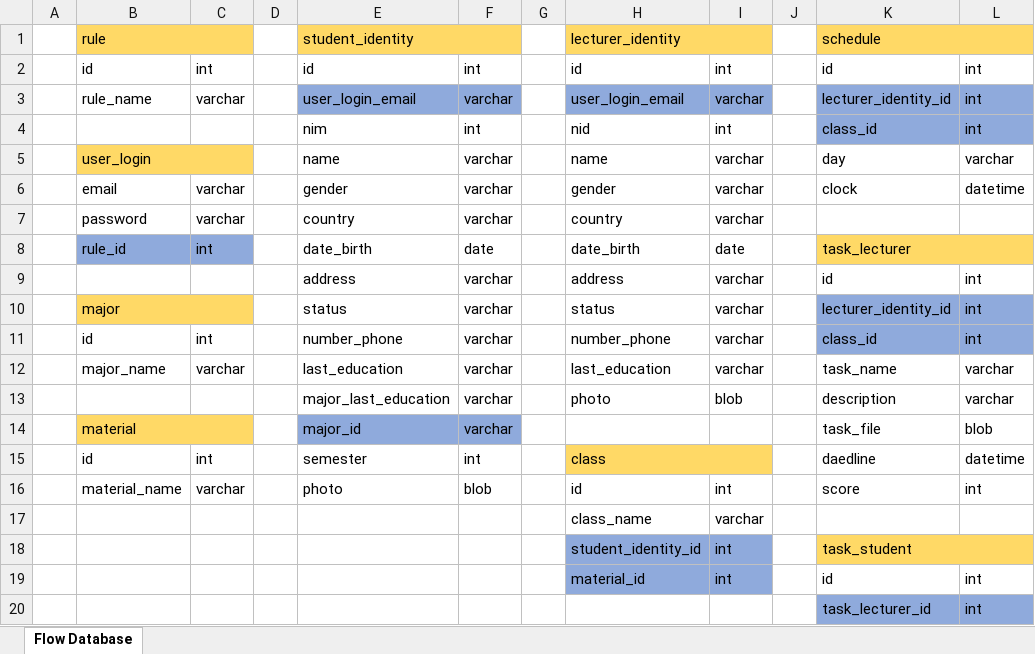
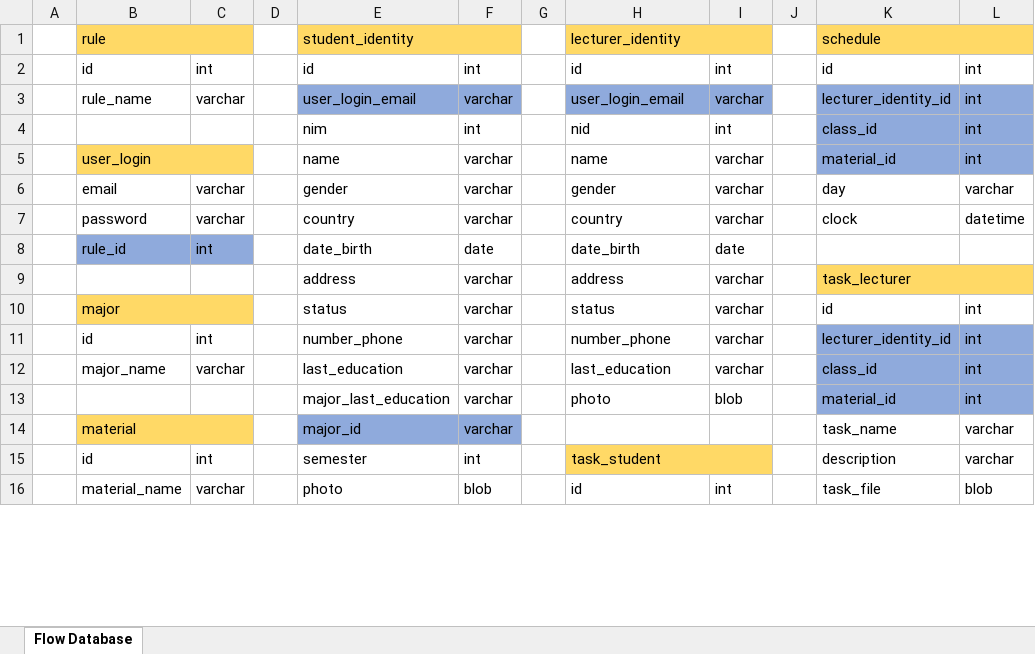
Before and after one commit to JenJenFenFen/Simponi-Universitas-Jenny, an Excel workbook: Flow Chart Simponi Universitas Jenny.xlsx, sheet Flow Database, drawn as a sheet; only a part is shown; values as stored, in another font and other column widths than the file's, no borders; removed rows and columns are numbered as before the commit, all else as after; the diff covers the shown part only; the diff names each change by its address in the sheet, - before the commit and + after, or states it on an @@ line.

Commit message:
menyelesaikan frontend dan memperbaiki database kembali untuk yang kesekian kalinya :')

```diff
--- a/Flow Chart Simponi Universitas Jenny.xlsx (sheet Flow Database)
+++ b/Flow Chart Simponi Universitas Jenny.xlsx (sheet Flow Database)
-K5: day
+K5: material_id
-K5:L5 fill: none
+K5:L5 fill: #8FAADC
-L5: varchar
+L5: int
-K6: clock
+K6: day
-L6: datetime
+L6: varchar
-K7: (empty)
+K7: clock
-L7: (empty)
+L7: datetime
-K8: task_lecturer
+K8: (empty)
-K8:L8 fill: #FFD966
+K8:L8 fill: none
-K8:L8 merged
-K9: id
+K9: task_lecturer
-K9:L9 fill: none
+K9:L9 fill: #FFD966
+K9:L9 merged
-L9: int
+L9: (empty)
-K10: lecturer_identity_id
+K10: id
-K10:L10 fill: #8FAADC
+K10:L10 fill: none
-K11: class_id
+K11: lecturer_identity_id
-K12: task_name
+K12: class_id
-K12:L13 fill: none
+K12:L13 fill: #8FAADC
-L12:L13: varchar
+L12:L13: int
-K13: description
+K13: material_id
-K14: task_file
+K14: task_name
-L14: blob
+L14: varchar
-H15: class
+H15: task_student
-K15: daedline
+K15: description
-L15: datetime
+L15: varchar
-K16: score
+K16: task_file
-L16: int
+L16: blob
-row 17:  |  |  |  |  |  |  | class_name | varchar
-row 18:  |  |  |  |  |  |  | student_identity_id | int |  | task_student
-row 19:  |  |  |  |  |  |  | material_id | int |  | id | int
-row 20:  |  |  |  |  |  |  |  |  |  | task_lecturer_id | int
```
Also changed, not shown: 5 added rows and 1 removed row elsewhere in this sheet, 8 other files.
